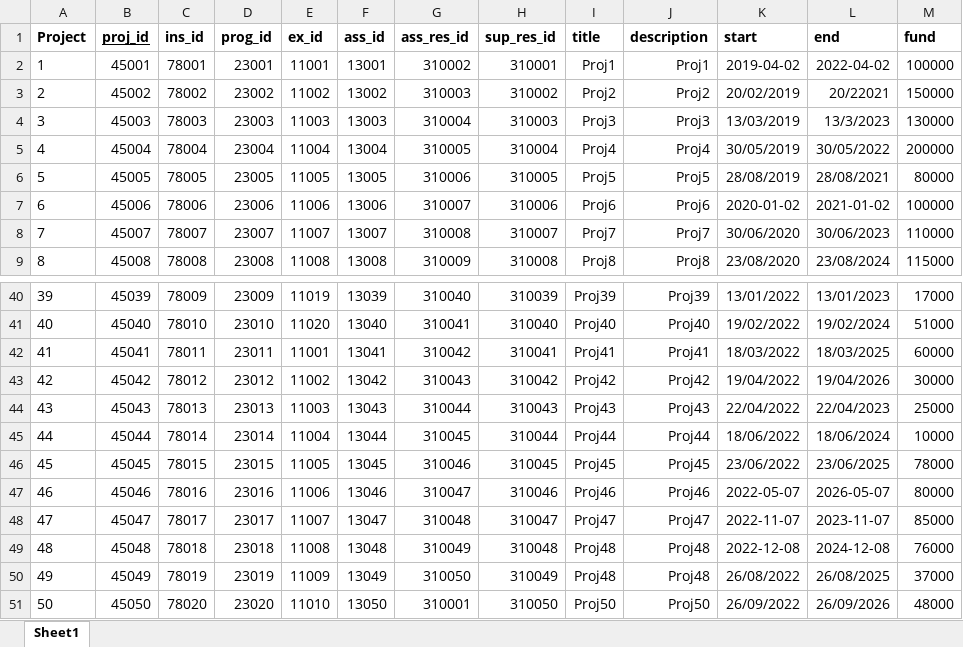
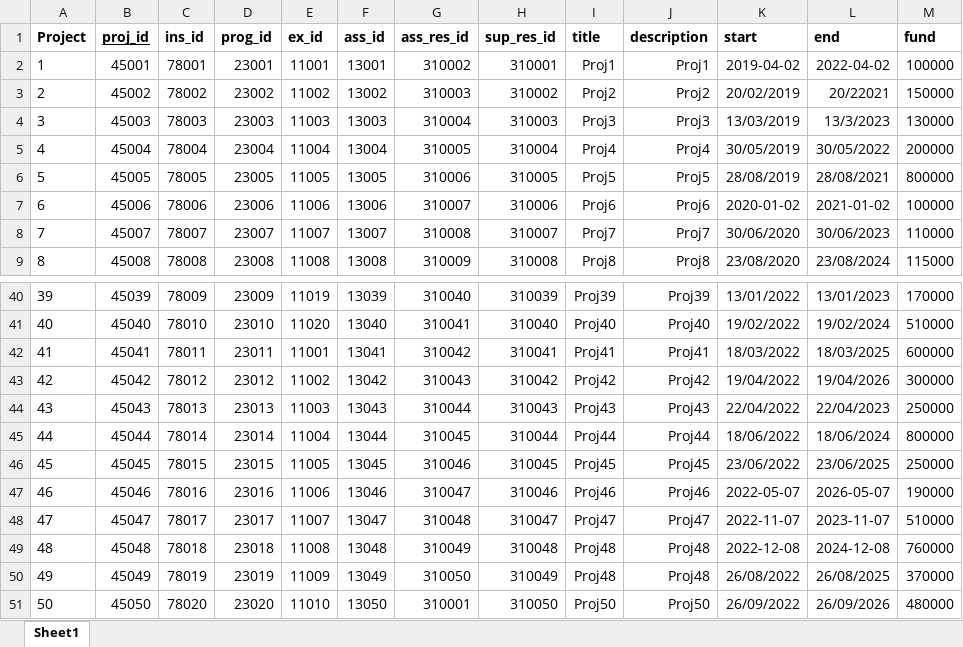
Before and after one commit to petrosrapto/DataBase, an Excel workbook: DummyData/Projects.xlsx, sheet Sheet1, drawn as a sheet; only a part is shown, gaps mark what is left out; values as stored, in another font and other column widths than the file's, no borders; the diff covers the shown part only; the diff names each change by its address in the sheet, - before the commit and + after, or states it on an @@ line.

Commit message:
Correct funds
100k < fund < 1m

```diff
--- a/DummyData/Projects.xlsx (sheet Sheet1)
+++ b/DummyData/Projects.xlsx (sheet Sheet1)
-M6 (fund): 80000
+M6 (fund): 800000
-M40 (fund): 17000
+M40 (fund): 170000
-M41 (fund): 51000
+M41 (fund): 510000
-M42 (fund): 60000
+M42 (fund): 600000
-M43 (fund): 30000
+M43 (fund): 300000
-M44 (fund): 25000
+M44 (fund): 250000
-M45 (fund): 10000
+M45 (fund): 800000
-M46 (fund): 78000
+M46 (fund): 250000
-M47 (fund): 80000
+M47 (fund): 190000
-M48 (fund): 85000
+M48 (fund): 510000
-M49 (fund): 76000
+M49 (fund): 760000
-M50 (fund): 37000
+M50 (fund): 370000
-M51 (fund): 48000
+M51 (fund): 480000
```
Also changed, not shown: 22 edited cells elsewhere in this sheet, 2 other files.
